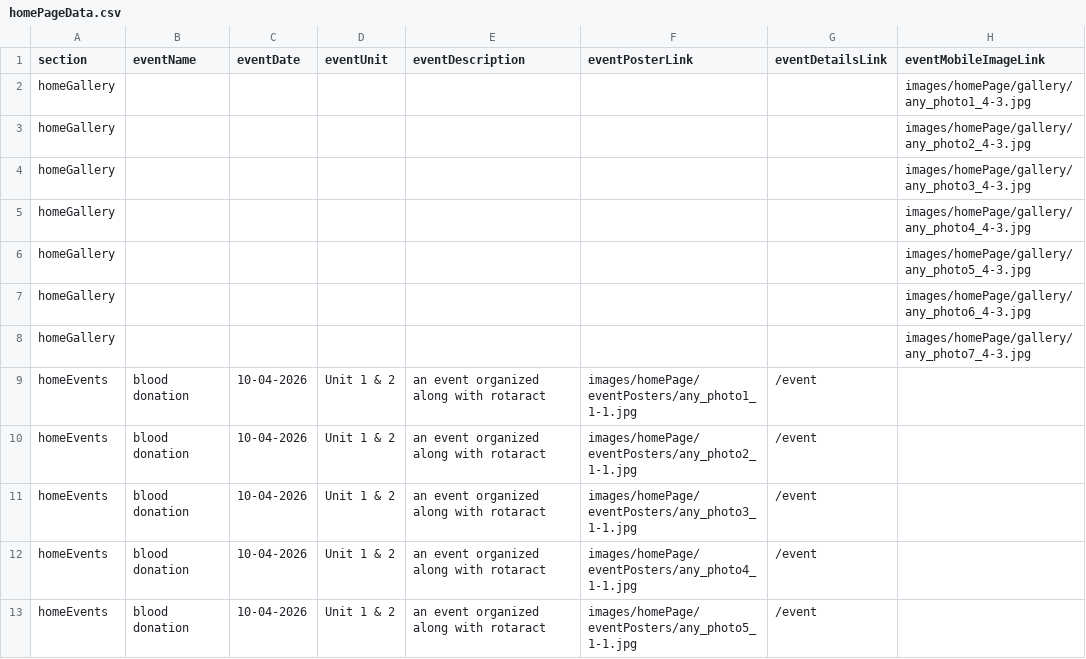
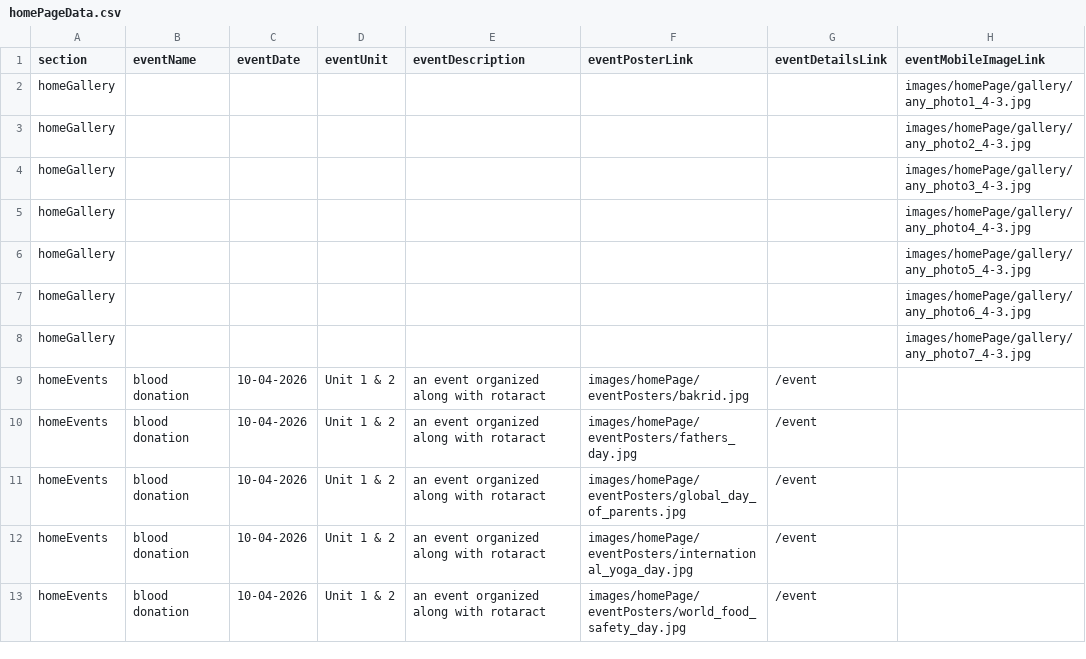
Before and after one commit to slokeshvarma/nss_website, a CSV file: dataTables/homePageData.csv, drawn as a sheet; only a part is shown; the diff names each change by its address in the sheet, - before the commit and + after, or states it on an @@ line.

Commit message:
EventCards styles done

```diff
--- a/dataTables/homePageData.csv
+++ b/dataTables/homePageData.csv
-F9 (eventPosterLink): images/homePage/eventPosters/any_photo1_1-1.jpg
+F9 (eventPosterLink): images/homePage/eventPosters/bakrid.jpg
-F10 (eventPosterLink): images/homePage/eventPosters/any_photo2_1-1.jpg
+F10 (eventPosterLink): images/homePage/eventPosters/fathers_day.jpg
-F11 (eventPosterLink): images/homePage/eventPosters/any_photo3_1-1.jpg
+F11 (eventPosterLink): images/homePage/eventPosters/global_day_of_parents.jpg
-F12 (eventPosterLink): images/homePage/eventPosters/any_photo4_1-1.jpg
+F12 (eventPosterLink): images/homePage/eventPosters/international_yoga_day.jpg
-F13 (eventPosterLink): images/homePage/eventPosters/any_photo5_1-1.jpg
+F13 (eventPosterLink): images/homePage/eventPosters/world_food_safety_day.jpg
```
Also changed, not shown: 18 other files.
